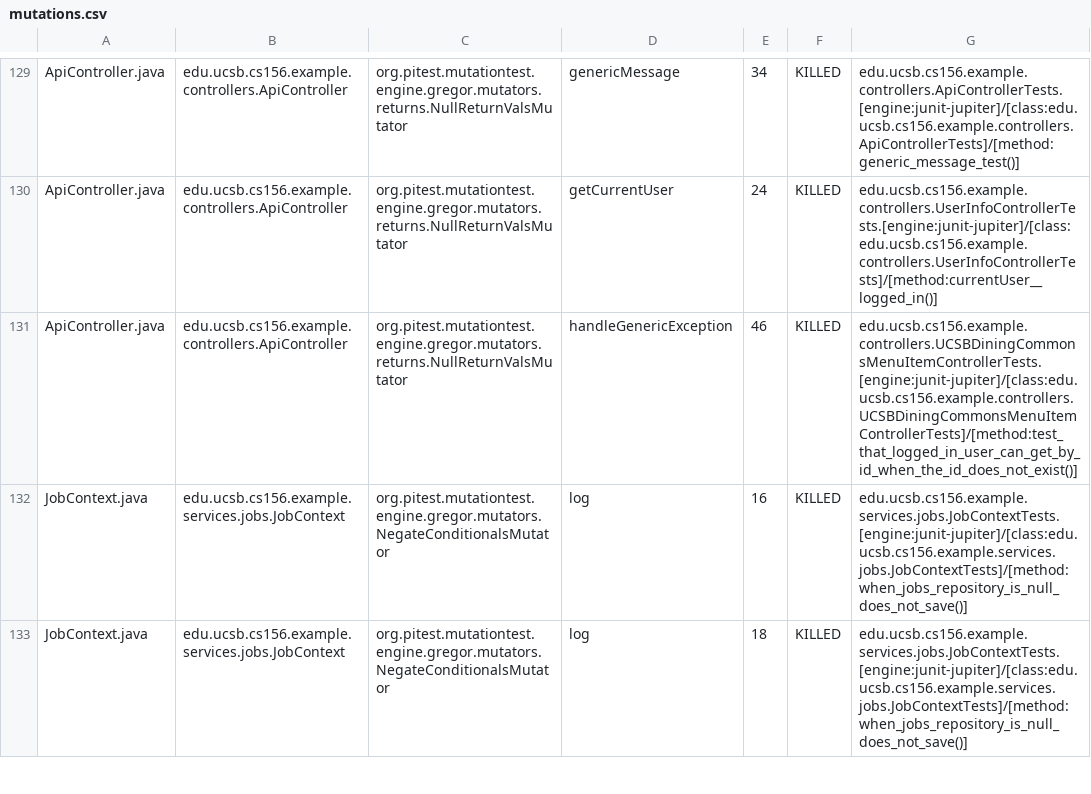
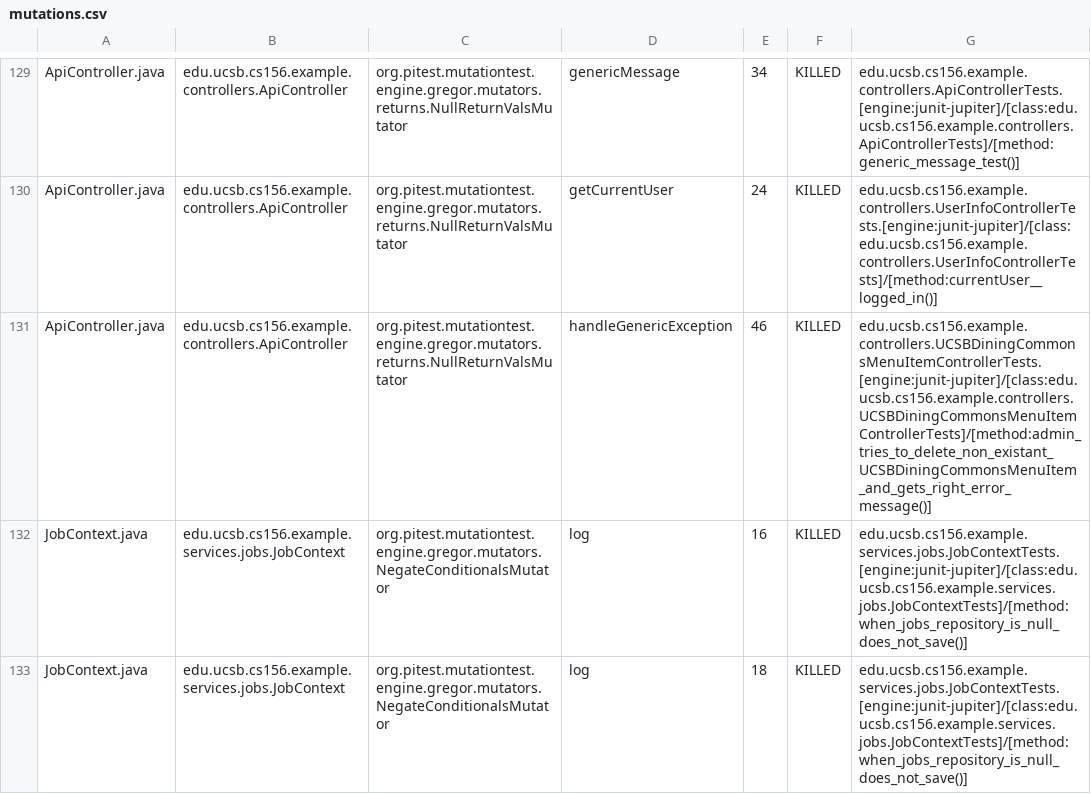
Before and after one commit to ucsb-cs156-f25/team02-f25-01, a CSV file: prs/71/pitest/mutations.csv, drawn as a sheet; only a part is shown, gaps mark what is left out.

Commit message:
Deploying to gh-pages from @ ucsb-cs156-f25/team02-f25-01@e03aa6ed0f7282cb3e73e3f3077e7fd1f96e410e 🚀

```diff
--- a/prs/71/pitest/mutations.csv
+++ b/prs/71/pitest/mutations.csv
@@ -130,3 +130,3 @@ ApiController.java,edu.ucsb.cs156.example.controllers.ApiController,org.pitest.m
 ApiController.java,edu.ucsb.cs156.example.controllers.ApiController,org.pitest.mutationtest.engine.gregor.mutators.returns.NullReturnValsMutator,getCurrentUser,24,KILLED,edu.ucsb.cs156.example.controllers.UserInfoControllerTests.[engine:junit-jupiter]/[class:edu.ucsb.cs156.example.controllers.UserInfoControllerTests]/[method:currentUser__logged_in()]
-ApiController.java,edu.ucsb.cs156.example.controllers.ApiController,org.pitest.mutationtest.engine.gregor.mutators.returns.NullReturnValsMutator,handleGenericException,46,KILLED,edu.ucsb.cs156.example.controllers.UCSBDiningCommonsMenuItemControllerTests.[engine:junit-jupiter]/[class:edu.ucsb.cs156.example.controllers.UCSBDiningCommonsMenuItemControllerTests]/[method:test_that_logged_in_user_can_get_by_id_when_the_id_does_not_exist()]
+ApiController.java,edu.ucsb.cs156.example.controllers.ApiController,org.pitest.mutationtest.engine.gregor.mutators.returns.NullReturnValsMutator,handleGenericException,46,KILLED,edu.ucsb.cs156.example.controllers.UCSBDiningCommonsMenuItemControllerTests.[engine:junit-jupiter]/[class:edu.ucsb.cs156.example.controllers.UCSBDiningCommonsMenuItemControllerTests]/[method:admin_tries_to_delete_non_existant_UCSBDiningCommonsMenuItem_and_gets_right_error_message()]
 JobContext.java,edu.ucsb.cs156.example.services.jobs.JobContext,org.pitest.mutationtest.engine.gregor.mutators.NegateConditionalsMutator,log,16,KILLED,edu.ucsb.cs156.example.services.jobs.JobContextTests.[engine:junit-jupiter]/[class:edu.ucsb.cs156.example.services.jobs.JobContextTests]/[method:when_jobs_repository_is_null_does_not_save()]
```
Also changed, not shown: 18 other files.
